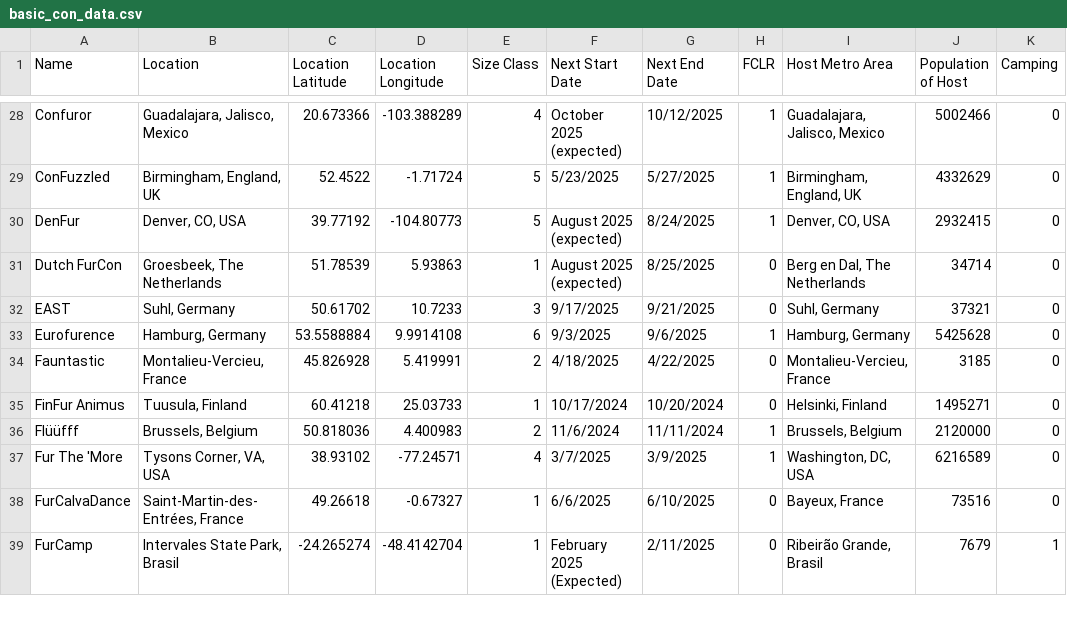
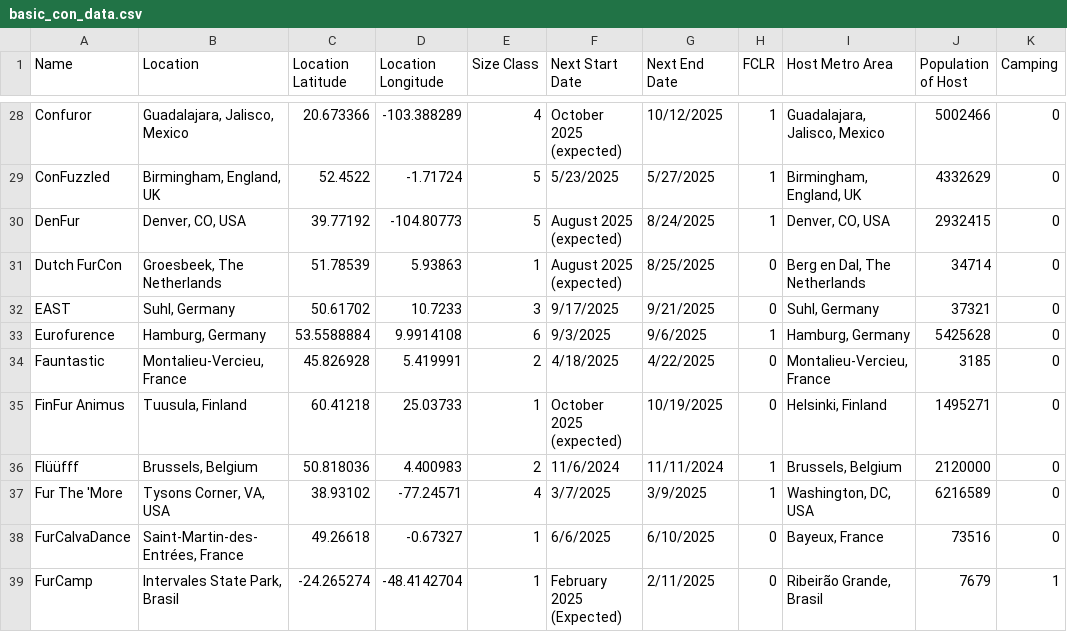
Before and after one commit to huehuecoyotl/furry-con-map, a CSV file: basic_con_data.csv, drawn as a sheet; only a part is shown, gaps mark what is left out; the diff names each change by its address in the sheet, - before the commit and + after, or states it on an @@ line.

Commit message:
save us some trouble this weekend

```diff
--- a/basic_con_data.csv
+++ b/basic_con_data.csv
-F35 (Next Start Date): 10/17/2024
+F35 (Next Start Date): October 2025 (expected)
-G35 (Next End Date): 10/20/2024
+G35 (Next End Date): 10/19/2025
```
